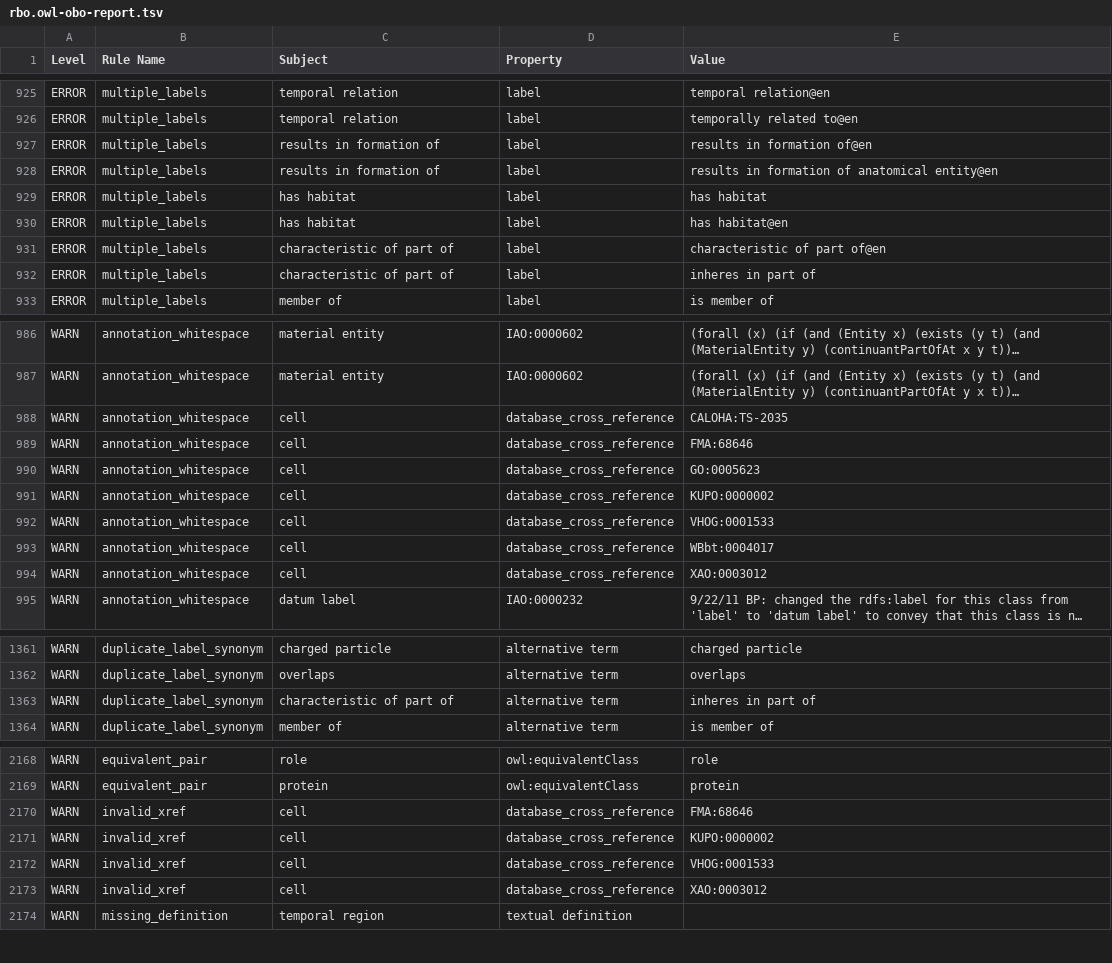
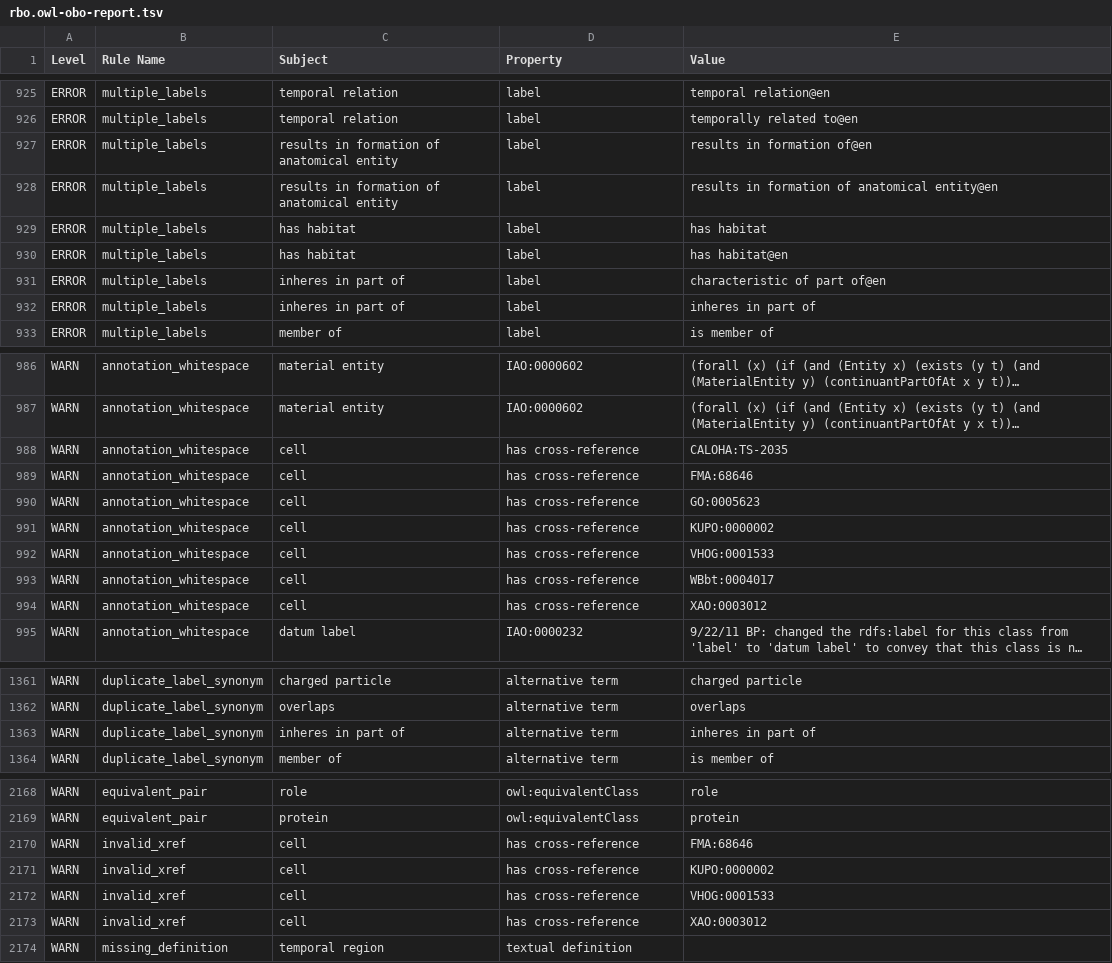
Before and after one commit to Radiobiology-Informatics-Consortium/RBO, a TSV file: src/ontology/reports/rbo.owl-obo-report.tsv, drawn as a sheet; only a part is shown, gaps mark what is left out; long unchanged cells end in …; the diff covers the shown part only; the diff names each change by its address in the sheet, - before the commit and + after, or states it on an @@ line.

```diff
--- a/src/ontology/reports/rbo.owl-obo-report.tsv
+++ b/src/ontology/reports/rbo.owl-obo-report.tsv
-C927:C928 (Subject): results in formation of
+C927:C928 (Subject): results in formation of anatomical entity
-C931:C932 (Subject): characteristic of part of
+C931:C932 (Subject): inheres in part of
-D988:D994 (Property): database_cross_reference
+D988:D994 (Property): has cross-reference
-C1363 (Subject): characteristic of part of
+C1363 (Subject): inheres in part of
-D2170:D2173 (Property): database_cross_reference
+D2170:D2173 (Property): has cross-reference
```
Also changed, not shown: 11 edited cells elsewhere in this file, src/ontology/reports/class-count-by-prefix.tsv, src/ontology/reports/xrefs.tsv, 35 other files.
